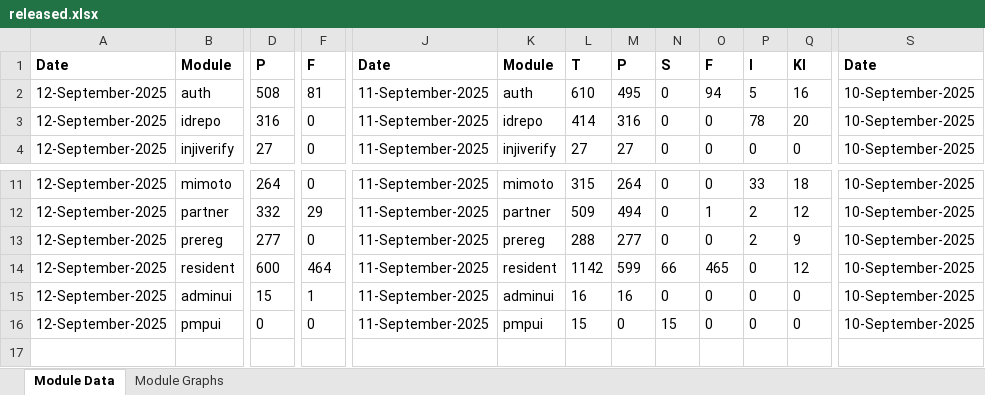
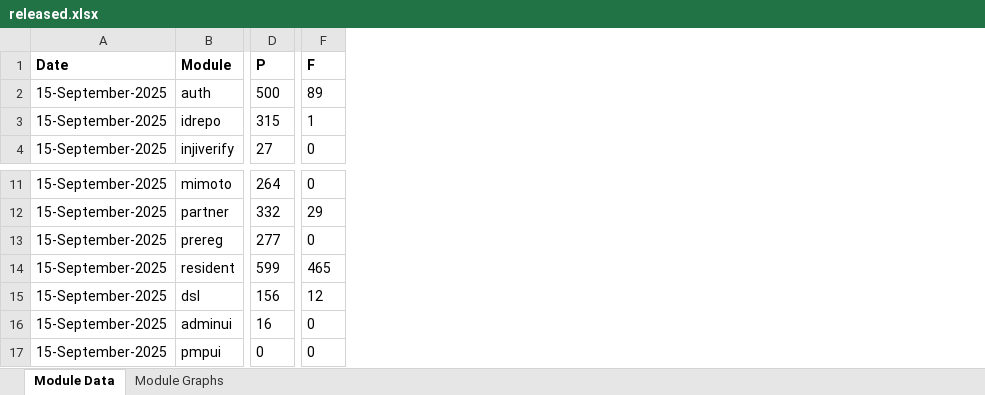
Before and after one commit to mosip/test-management, an Excel workbook: minio-report-tracker/xlxs/released.xlsx, sheet Module Data, drawn as a sheet; only a part is shown, gaps mark what is left out; values as stored, in another font and other column widths than the file's, no borders; removed rows and columns are numbered as before the commit, all else as after; rows hold the shown columns only; the diff covers the shown part only; the diff names each change by its address in the sheet, - before the commit and + after, or states it on an @@ line.

```diff
--- a/minio-report-tracker/xlxs/released.xlsx (sheet Module Data)
+++ b/minio-report-tracker/xlxs/released.xlsx (sheet Module Data)
-column A, rows 1-4: Date | 12-September-2025 | 12-September-2025 | 12-September-2025; rows 11-16: all 12-September-2025
+column A, rows 1-4: Date | 15-September-2025 | 15-September-2025 | 15-September-2025; rows 11-14: all 15-September-2025; rows 16-17: 15-September-2025 | 15-September-2025
-column J, rows 1-4: Date | 11-September-2025 | 11-September-2025 | 11-September-2025; rows 11-16: all 11-September-2025
-column K, rows 1-4: Module | auth | idrepo | injiverify; rows 11-16: mimoto | partner | prereg | resident | adminui | pmpui
-column L, rows 1-4: T | 610 | 414 | 27; rows 11-16: 315 | 509 | 288 | 1142 | 16 | 15
-column M, rows 1-4: P | 495 | 316 | 27; rows 11-16: 264 | 494 | 277 | 599 | 16 | 0
-column N, rows 1-4: S | 0 | 0 | 0; rows 11-16: 0 | 0 | 0 | 66 | 0 | 15
-column O, rows 1-4: F | 94 | 0 | 0; rows 11-16: 0 | 1 | 0 | 465 | 0 | 0
-column P, rows 1-4: I | 5 | 78 | 0; rows 11-16: 33 | 2 | 2 | 0 | 0 | 0
-column Q, rows 1-4: KI | 16 | 20 | 0; rows 11-16: 18 | 12 | 9 | 12 | 0 | 0
-column S, rows 1-4: Date | 10-September-2025 | 10-September-2025 | 10-September-2025; rows 11-16: all 10-September-2025
-D2: 508
+D2: 500
-F2: 81
+F2: 89
-D3: 316
+D3: 315
-F3: 0
+F3: 1
-D14: 600
+D14: 599
-F14: 464
+F14: 465
+row 15: 15-September-2025 | dsl | 156 | 12
-D16: 15
+D16: 16
-F16: 1
+F16: 0
```
Also changed, not shown: 1 added column, 10 removed columns and 17 edited cells elsewhere in this sheet, charts or pictures, minio-report-tracker/xlxs/dev-int.xlsx, minio-report-tracker/xlxs/dev1.xlsx, 17 other files.
